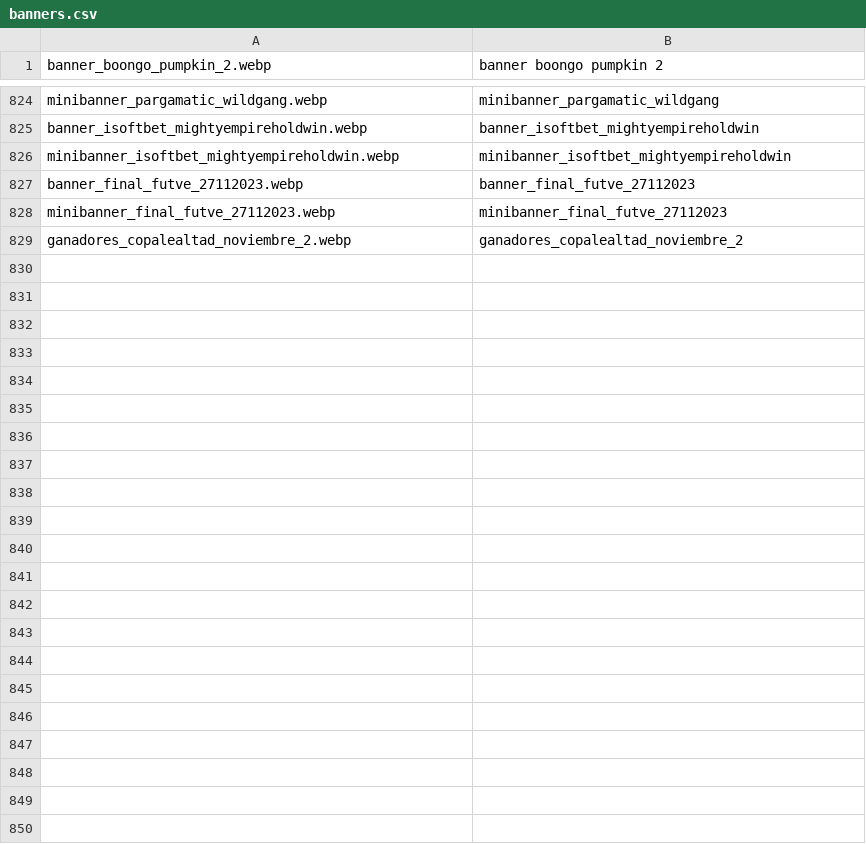
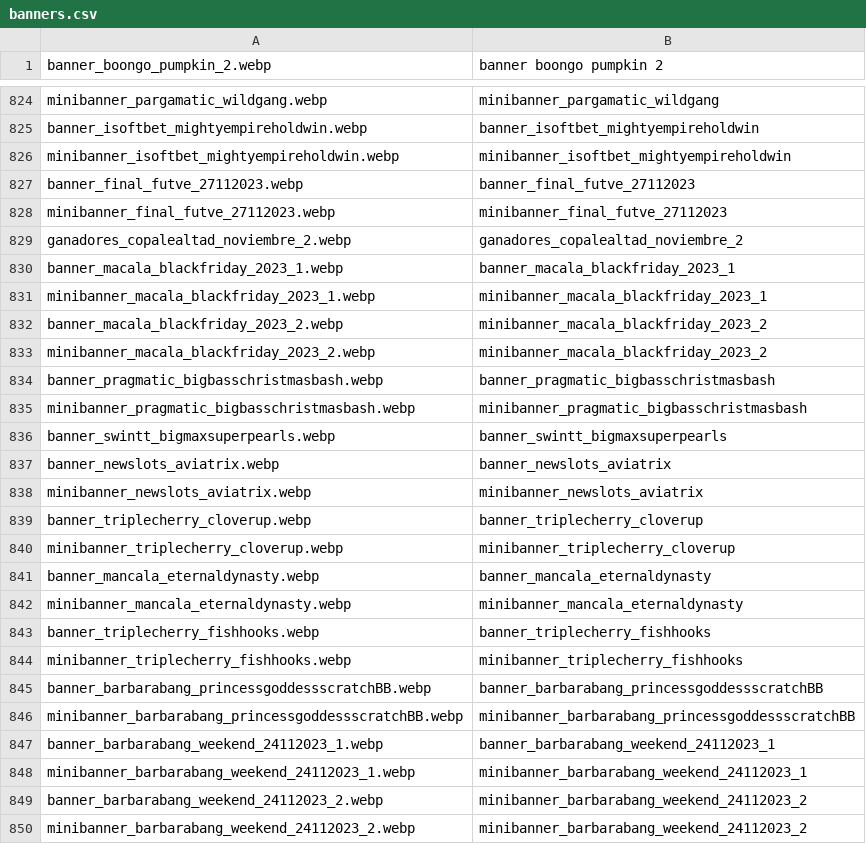
Before and after one commit to tecnodata2015/slots, a CSV file: banners.csv, drawn as a sheet; only a part is shown, gaps mark what is left out.

```diff
--- a/banners.csv
+++ b/banners.csv
@@ -829 +829,22 @@ minibanner_final_futve_27112023.webp,minibanner_final_futve_27112023
 ganadores_copalealtad_noviembre_2.webp,ganadores_copalealtad_noviembre_2
+banner_macala_blackfriday_2023_1.webp,banner_macala_blackfriday_2023_1
+minibanner_macala_blackfriday_2023_1.webp,minibanner_macala_blackfriday_2023_1
+banner_macala_blackfriday_2023_2.webp,minibanner_macala_blackfriday_2023_2
+minibanner_macala_blackfriday_2023_2.webp,minibanner_macala_blackfriday_2023_2
+banner_pragmatic_bigbasschristmasbash.webp,banner_pragmatic_bigbasschristmasbash
+minibanner_pragmatic_bigbasschristmasbash.webp,minibanner_pragmatic_bigbasschristmasbash
+banner_swintt_bigmaxsuperpearls.webp,banner_swintt_bigmaxsuperpearls
+banner_newslots_aviatrix.webp,banner_newslots_aviatrix
+minibanner_newslots_aviatrix.webp,minibanner_newslots_aviatrix
+banner_triplecherry_cloverup.webp,banner_triplecherry_cloverup
+minibanner_triplecherry_cloverup.webp,minibanner_triplecherry_cloverup
+banner_mancala_eternaldynasty.webp,banner_mancala_eternaldynasty
+minibanner_mancala_eternaldynasty.webp,minibanner_mancala_eternaldynasty
+banner_triplecherry_fishhooks.webp,banner_triplecherry_fishhooks
+minibanner_triplecherry_fishhooks.webp,minibanner_triplecherry_fishhooks
+banner_barbarabang_princessgoddessscratchBB.webp,banner_barbarabang_princessgoddessscratchBB
+minibanner_barbarabang_princessgoddessscratchBB.webp,minibanner_barbarabang_princessgoddessscratchBB
+banner_barbarabang_weekend_24112023_1.webp,banner_barbarabang_weekend_24112023_1
+minibanner_barbarabang_weekend_24112023_1.webp,minibanner_barbarabang_weekend_24112023_1
+banner_barbarabang_weekend_24112023_2.webp,minibanner_barbarabang_weekend_24112023_2
+minibanner_barbarabang_weekend_24112023_2.webp,minibanner_barbarabang_weekend_24112023_2
```
Also changed, not shown: 18 other files.
